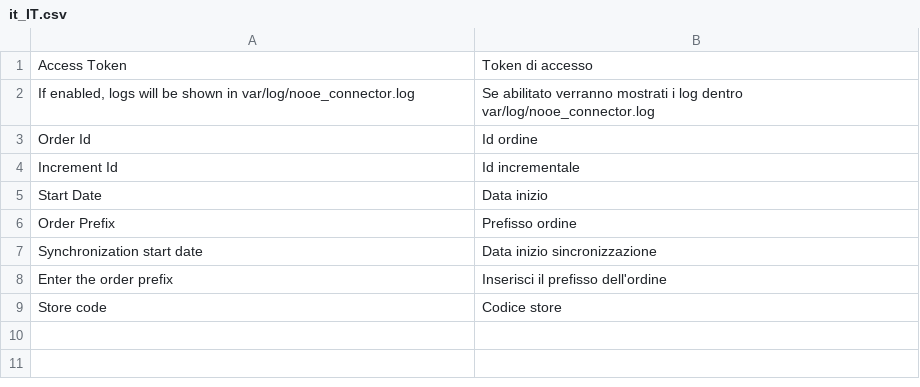
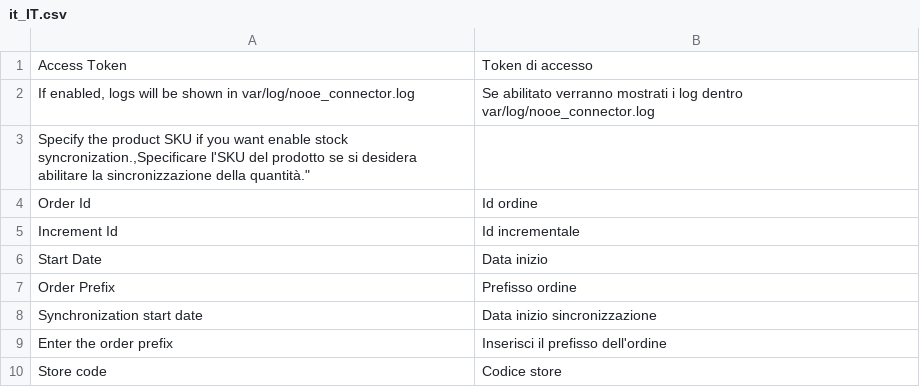
Before and after one commit to vdideo/M2-Module-OrderMigration, a CSV file: i18n/it_IT.csv, drawn as a sheet; the diff names each change by its address in the sheet, - before the commit and + after, or states it on an @@ line.

Commit message:
Product Stock sync

```diff
--- a/i18n/it_IT.csv
+++ b/i18n/it_IT.csv
+row 3: Specify the product SKU if you want enable stock syncronization.,Specificare l'SKU del prodotto se si desidera abilitare la sincronizzazione della quantità."
```
Also changed, not shown: 11 other files.
